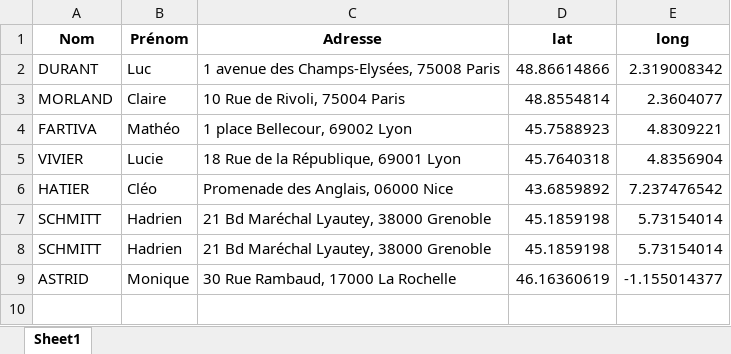
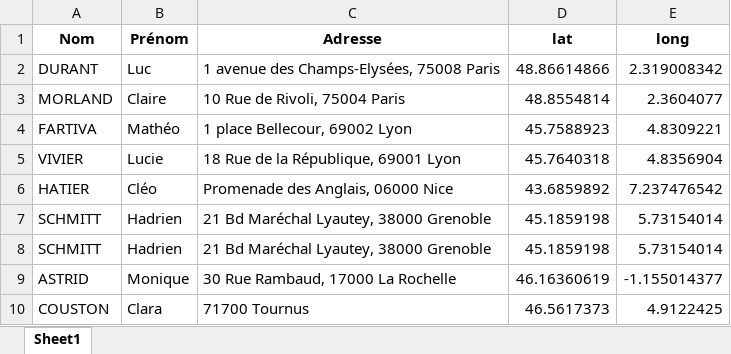
Before and after one commit to hadrien27124/OPEN_sujet1, an Excel workbook: OPEN_sujet1_application/Base_de_données.xlsx, sheet Sheet1, drawn as a sheet; values as stored, in another font and other column widths than the file's, no borders; the diff names each change by its address in the sheet, - before the commit and + after, or states it on an @@ line.

```diff
--- a/OPEN_sujet1_application/Base_de_données.xlsx (sheet Sheet1)
+++ b/OPEN_sujet1_application/Base_de_données.xlsx (sheet Sheet1)
+row 10: COUSTON | Clara | 71700 Tournus | 46.5617373 | 4.9122425
```
Also changed, not shown: 1 other file.
